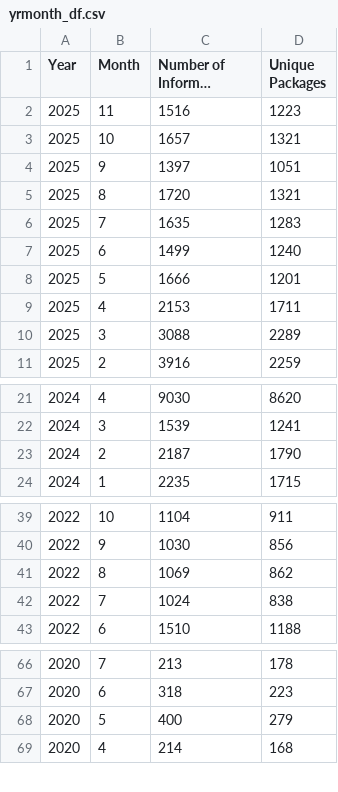
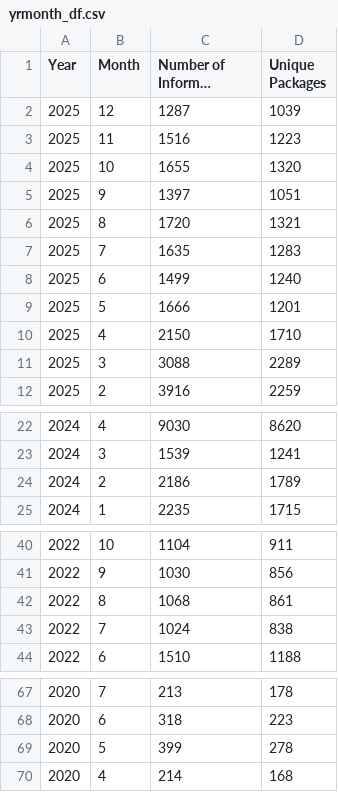
Before and after one commit to open-data/analytics-corporate-reporting, a CSV file: ATI_INFORMAL_REPORT/yrmonth_df.csv, drawn as a sheet; only a part is shown, gaps mark what is left out; long unchanged cells end in …; addresses are those after the commit; the diff names each change by its address in the sheet, - before the commit and + after, or states it on an @@ line.

```diff
--- a/ATI_INFORMAL_REPORT/yrmonth_df.csv
+++ b/ATI_INFORMAL_REPORT/yrmonth_df.csv
+row 2: 2025 | 12 | 1287 | 1039
-C4 (Number of Informal Requests): 1657
+C4 (Number of Informal Requests): 1655
-D4 (Unique Packages): 1321
+D4 (Unique Packages): 1320
-C10 (Number of Informal Requests): 2153
+C10 (Number of Informal Requests): 2150
-D10 (Unique Packages): 1711
+D10 (Unique Packages): 1710
-C24 (Number of Informal Requests): 2187
+C24 (Number of Informal Requests): 2186
-D24 (Unique Packages): 1790
+D24 (Unique Packages): 1789
-C42 (Number of Informal Requests): 1069
+C42 (Number of Informal Requests): 1068
-D42 (Unique Packages): 862
+D42 (Unique Packages): 861
-C69 (Number of Informal Requests): 400
+C69 (Number of Informal Requests): 399
-D69 (Unique Packages): 279
+D69 (Unique Packages): 278
```
Also changed, not shown: ATI_INFORMAL_REPORT/idtot_df.csv, ATI_INFORMAL_REPORT/orgtot_df.csv, 3 other files.
